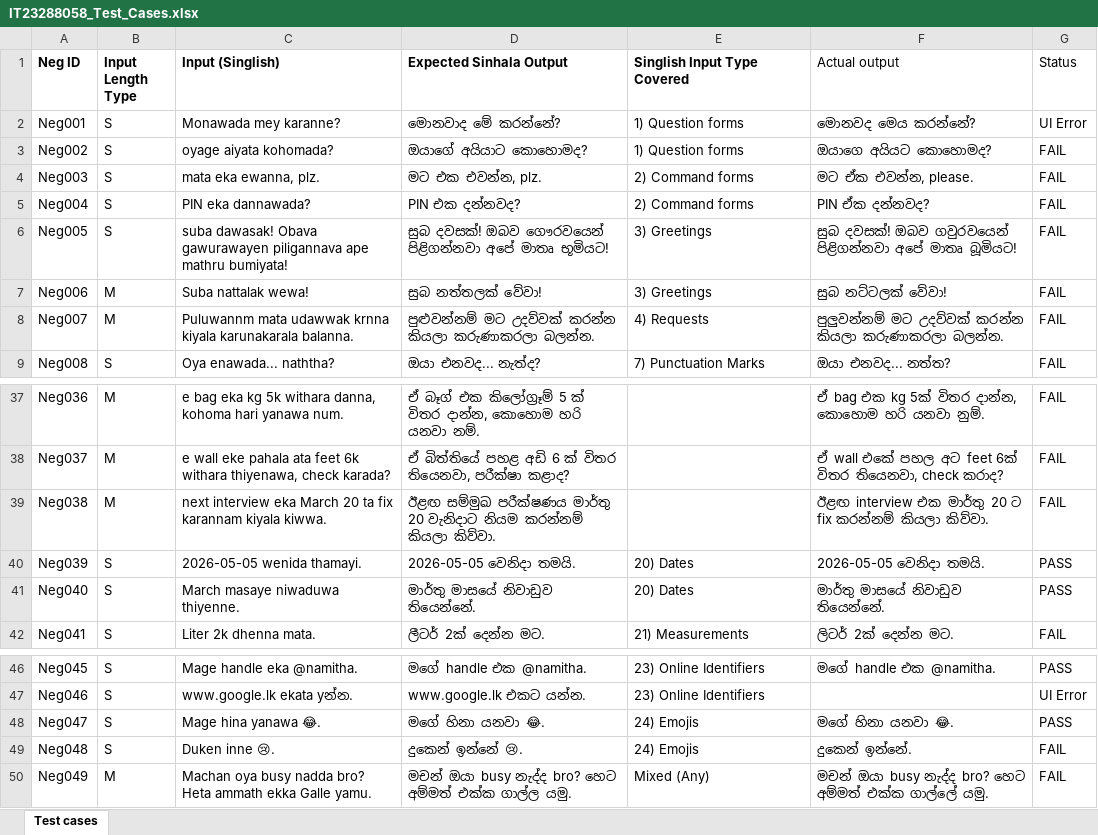
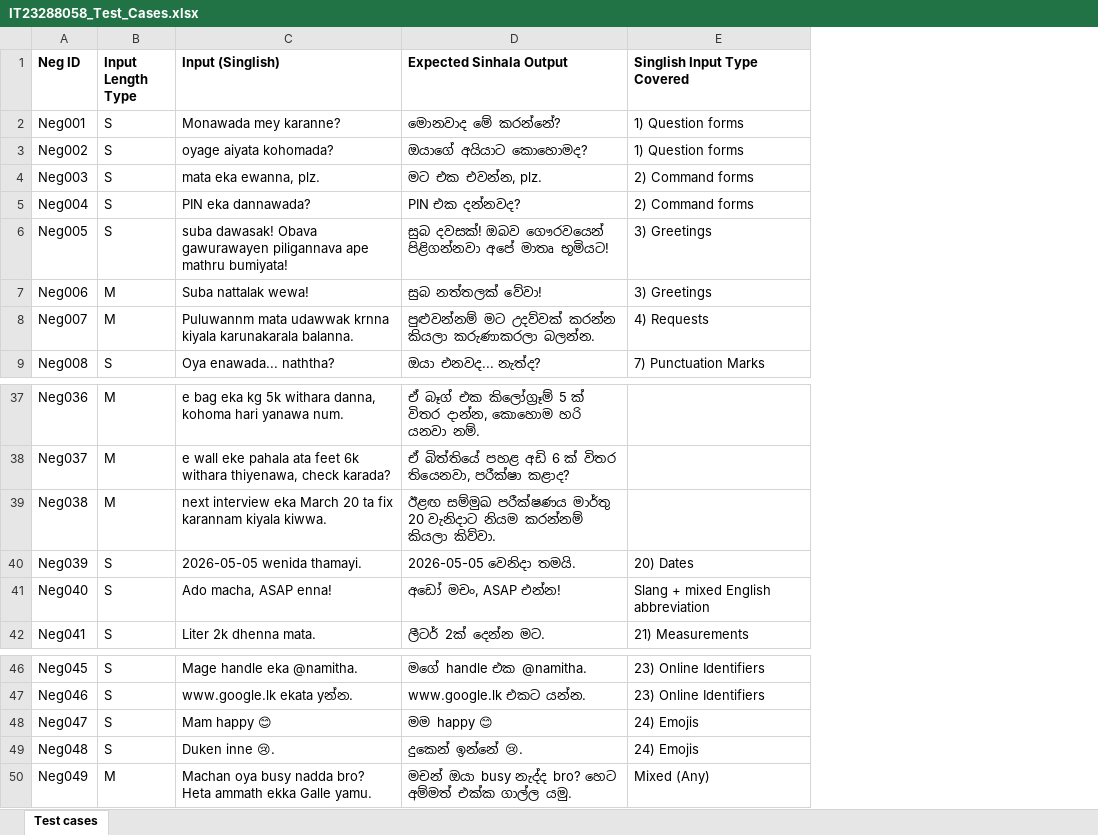
Before and after one commit to DulakshaR117/ITPM-assignment-1, an Excel workbook: test_automation/IT23288058_Test_Cases.xlsx, sheet Test cases, drawn as a sheet; only a part is shown, gaps mark what is left out; values as stored, in another font and other column widths than the file's, no borders; the diff names each change by its address in the sheet, - before the commit and + after, or states it on an @@ line.

Commit message:
edit

```diff
--- a/test_automation/IT23288058_Test_Cases.xlsx (sheet Test cases)
+++ b/test_automation/IT23288058_Test_Cases.xlsx (sheet Test cases)
-column F (Actual output), rows 2-9: මොනවද මෙය කරන්නේ? | ඔයාගෙ අයියට කොහොමද? | මට ඒක එවන්න, please. | PIN ඒක දන්නවද? | සුබ දවසක්! ඔබව ගවුරවයෙන් පිළිගන්නවා අපේ මාතෘ බූමියට! | සුබ නට්ටලක් වේවා! | පුලුවන්නම් මට උදව්වක් කරන්න කියලා කරුණාකරලා බලන්න. | ඔයා එනවද... නත්ත?; rows 37-42: ඒ bag එක kg 5ක් විතර දාන්න, කොහොම හරි යනවා නුම්. | ඒ wall එකේ පහල අට feet 6ක් විතර තියෙනවා, check කරාද? | ඊළඟ interview එක මාර්තු 20 ට fix කරන්නම් කියලා කිව්වා. | 2026-05-05 වෙනිදා තමයි. | මාර්තු මාසයේ නිවාඩුව තියෙන්නේ. | ලිටර් 2ක් දෙන්න මට.; rows 46-50: මගේ handle එක @namitha. |  | මගේ හිනා යනවා 😂. | දුකෙන් ඉන්නේ. | මචන් ඔයා busy නැද්ද bro? හෙට අම්මත් එක්ක ගාල්ලේ යමු.
-column G (Status), rows 2-9: UI Error | FAIL | FAIL | FAIL | FAIL | FAIL | FAIL | FAIL; rows 37-42: FAIL | FAIL | FAIL | PASS | PASS | FAIL; rows 46-50: PASS | UI Error | PASS | FAIL | FAIL
-C41 (Input (Singlish)): March masaye niwaduwa thiyenne.
+C41 (Input (Singlish)): Ado macha, ASAP enna!
-D41 (Expected Sinhala Output): මාර්තු මාසයේ නිවාඩුව තියෙන්නේ.
+D41 (Expected Sinhala Output): අඩෝ මචං, ASAP එන්න!
-E41 (Singlish Input Type Covered): 20) Dates
+E41 (Singlish Input Type Covered): Slang + mixed English abbreviation
-C48 (Input (Singlish)): Mage hina yanawa 😂.
+C48 (Input (Singlish)): Mam happy 😊
-D48 (Expected Sinhala Output): මගේ හිනා යනවා 😂.
+D48 (Expected Sinhala Output): මම happy 😊
```
